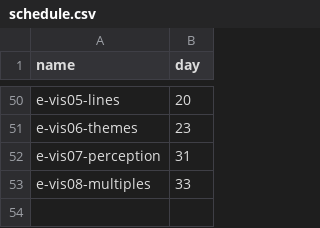
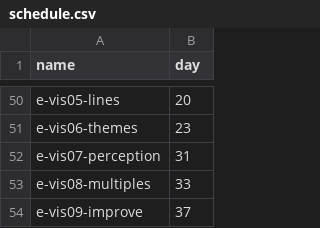
Before and after one commit to zdelrosario/data-science-curriculum, a CSV file: scripts/schedule.csv, drawn as a sheet; only a part is shown, gaps mark what is left out; the diff names each change by its address in the sheet, - before the commit and + after, or states it on an @@ line.

Commit message:
add vis09 to schedule

```diff
--- a/scripts/schedule.csv
+++ b/scripts/schedule.csv
+row 54: e-vis09-improve | 37
```
Also changed, not shown: 1 other file.
